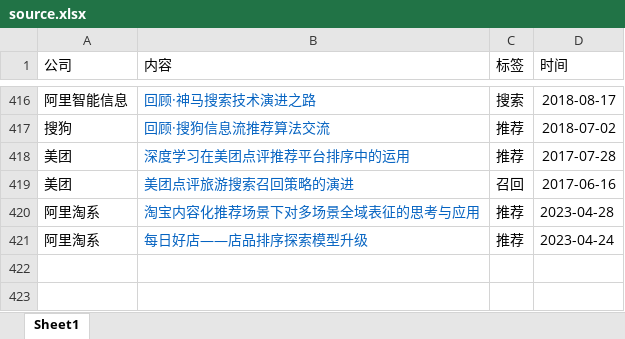
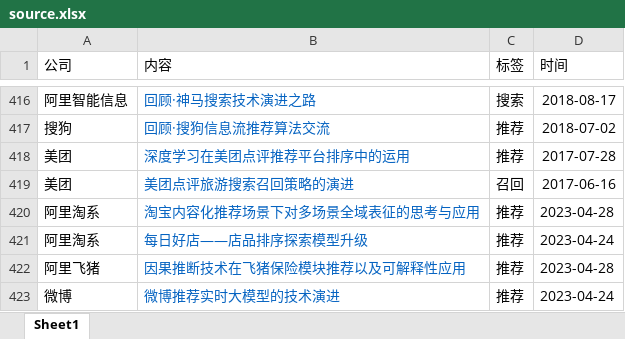
Before and after one commit to Doragd/Algorithm-Practice-in-Industry, an Excel workbook: source.xlsx, sheet Sheet1, drawn as a sheet; only a part is shown, gaps mark what is left out; values as stored, in another font and other column widths than the file's, no borders; the diff names each change by its address in the sheet, - before the commit and + after, or states it on an @@ line.

```diff
--- a/source.xlsx (sheet Sheet1)
+++ b/source.xlsx (sheet Sheet1)
+row 422: 阿里飞猪 | 因果推断技术在飞猪保险模块推荐以及可解释性应用 | 推荐 | 2023-04-28
+row 423: 微博 | 微博推荐实时大模型的技术演进 | 推荐 | 2023-04-24
```
Also changed, not shown: 1 other file.
